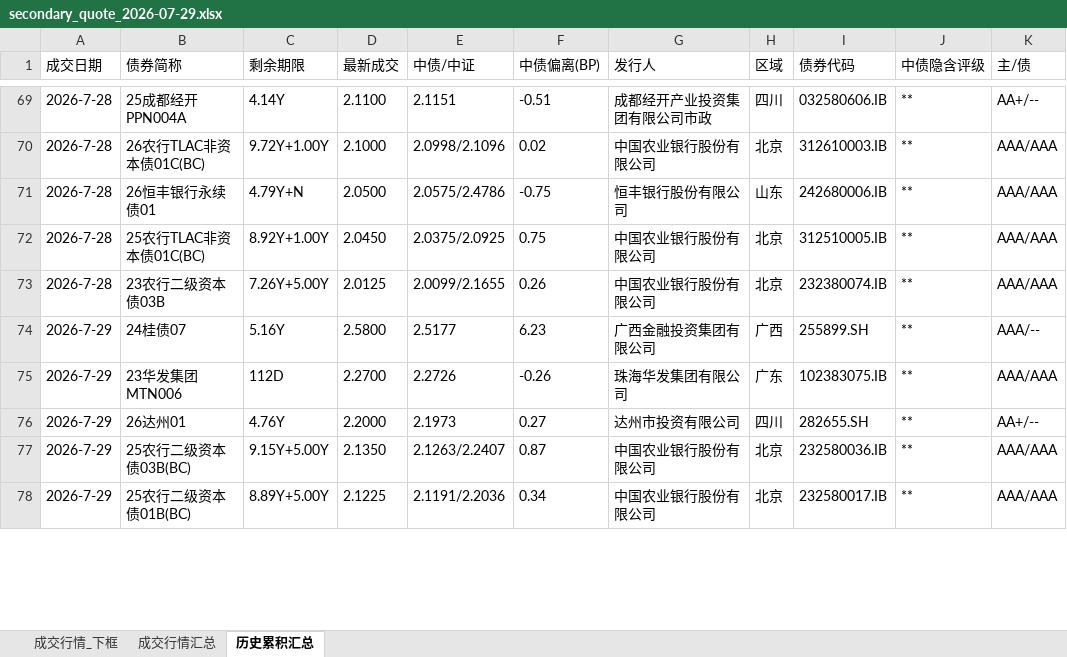
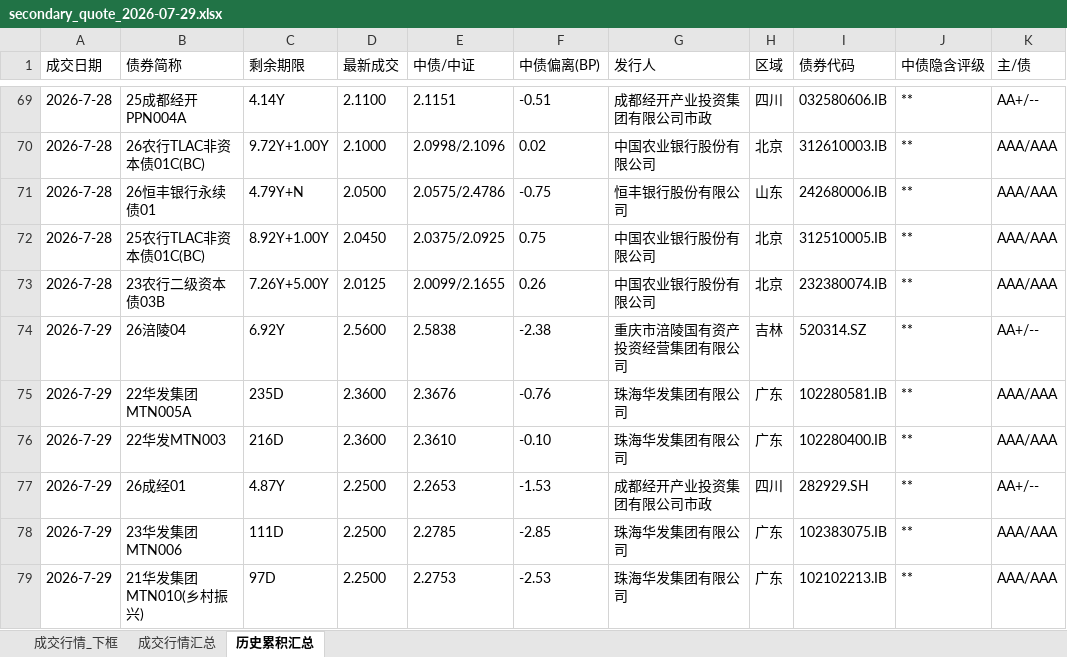
Before and after one commit to geomouse/innodealing-bond-export, an Excel workbook: data/secondary2/secondary_quote_2026-07-29.xlsx, sheet 历史累积汇总, drawn as a sheet; only a part is shown, gaps mark what is left out; values as stored, in another font and other column widths than the file's, no borders; removed rows and columns are numbered as before the commit, all else as after; the diff covers the shown part only; the diff names each change by its address in the sheet, - before the commit and + after, or states it on an @@ line.

```diff
--- a/data/secondary2/secondary_quote_2026-07-29.xlsx (sheet 历史累积汇总)
+++ b/data/secondary2/secondary_quote_2026-07-29.xlsx (sheet 历史累积汇总)
-row 74: 2026-7-29 | 24桂债07 | 5.16Y | 2.5800 | 2.5177 | 6.23 | 广西金融投资集团有限公司 | 广西 | 255899.SH | ** | AAA/--
+row 74: 2026-7-29 | 26涪陵04 | 6.92Y | 2.5600 | 2.5838 | -2.38 | 重庆市涪陵国有资产投资经营集团有限公司 | 吉林 | 520314.SZ | ** | AA+/--
+row 75: 2026-7-29 | 22华发集团MTN005A | 235D | 2.3600 | 2.3676 | -0.76 | 珠海华发集团有限公司 | 广东 | 102280581.IB | ** | AAA/AAA
-B76 (债券简称): 23华发集团MTN006
+B76 (债券简称): 22华发MTN003
-C76 (剩余期限): 112D
+C76 (剩余期限): 216D
-D76 (最新成交): 2.2700
+D76 (最新成交): 2.3600
-E76 (中债/中证): 2.2726
+E76 (中债/中证): 2.3610
-F76 (中债偏离(BP)): -0.26
+F76 (中债偏离(BP)): -0.10
-I76 (债券代码): 102383075.IB
+I76 (债券代码): 102280400.IB
-B77 (债券简称): 26达州01
+B77 (债券简称): 26成经01
-C77 (剩余期限): 4.76Y
+C77 (剩余期限): 4.87Y
-D77 (最新成交): 2.2000
+D77 (最新成交): 2.2500
-E77 (中债/中证): 2.1973
+E77 (中债/中证): 2.2653
-F77 (中债偏离(BP)): 0.27
+F77 (中债偏离(BP)): -1.53
-G77 (发行人): 达州市投资有限公司
+G77 (发行人): 成都经开产业投资集团有限公司市政
-I77 (债券代码): 282655.SH
+I77 (债券代码): 282929.SH
-B78 (债券简称): 25农行二级资本债03B(BC)
+B78 (债券简称): 23华发集团MTN006
-C78 (剩余期限): 9.15Y+5.00Y
+C78 (剩余期限): 111D
-D78 (最新成交): 2.1350
+D78 (最新成交): 2.2500
-E78 (中债/中证): 2.1263/2.2407
+E78 (中债/中证): 2.2785
-F78 (中债偏离(BP)): 0.87
+F78 (中债偏离(BP)): -2.85
-G78:G79 (发行人): 中国农业银行股份有限公司
+G78:G79 (发行人): 珠海华发集团有限公司
-H78:H79 (区域): 北京
+H78:H79 (区域): 广东
-I78 (债券代码): 232580036.IB
+I78 (债券代码): 102383075.IB
-B79 (债券简称): 25农行二级资本债01B(BC)
+B79 (债券简称): 21华发集团MTN010(乡村振兴)
-C79 (剩余期限): 8.89Y+5.00Y
+C79 (剩余期限): 97D
-D79 (最新成交): 2.1225
+D79 (最新成交): 2.2500
-E79 (中债/中证): 2.1191/2.2036
+E79 (中债/中证): 2.2753
-F79 (中债偏离(BP)): 0.34
+F79 (中债偏离(BP)): -2.53
-I79 (债券代码): 232580017.IB
+I79 (债券代码): 102102213.IB
```
Also changed, not shown: 2 added rows and 38 edited cells elsewhere in this sheet, sheet 成交行情_下框, sheet 成交行情汇总, 1 other file.
